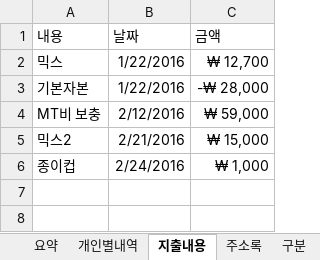
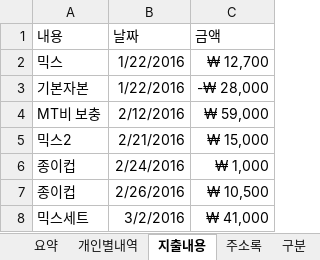
Before and after one commit to jongwony/notes, an Excel workbook: file/account47.xlsx, sheet 지출내용, drawn as a sheet; values as stored, in another font and other column widths than the file's, no borders; table styles not drawn; the diff names each change by its address in the sheet, - before the commit and + after, or states it on an @@ line.

```diff
--- a/file/account47.xlsx (sheet 지출내용)
+++ b/file/account47.xlsx (sheet 지출내용)
+row 7: 종이컵 | 2/26/2016 | ₩ 10,500
+row 8: 믹스세트 | 3/2/2016 | ₩ 41,000
```
Also changed, not shown: sheet 개인별내역, sheet 요약.
